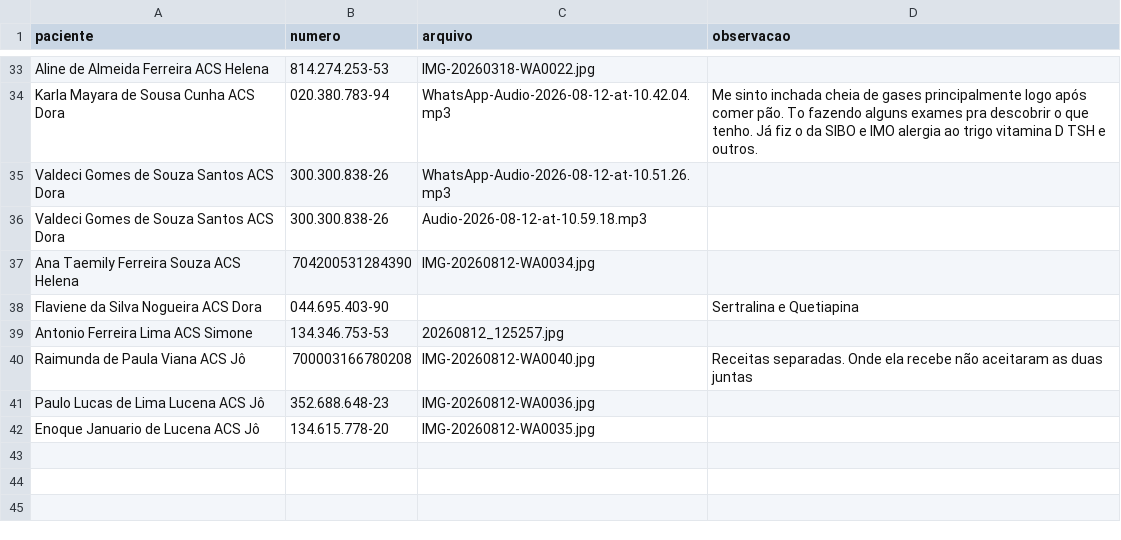
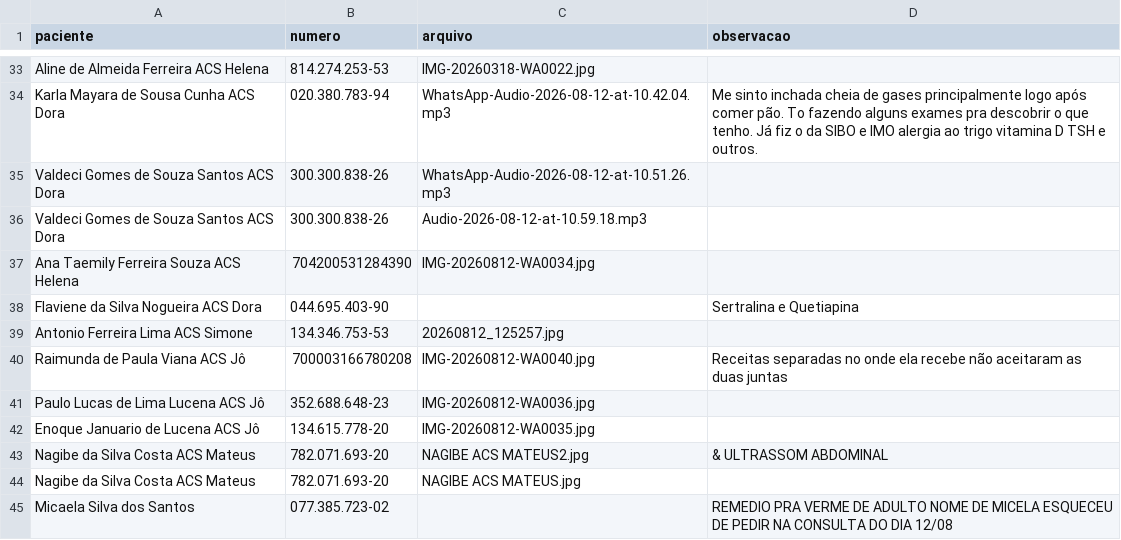
Before and after one commit to psfaltiplano/psfaltiplano, a CSV file: images/pacientes.csv, drawn as a sheet; only a part is shown, gaps mark what is left out.

Commit message:
Update pacientes.csv

```diff
--- a/images/pacientes.csv
+++ b/images/pacientes.csv
@@ -39,4 +39,7 @@ Flaviene da Silva Nogueira ACS Dora,044.695.403-90,,Sertralina e Quetiapina
 Antonio Ferreira Lima ACS Simone,134.346.753-53,20260812_125257.jpg,
-Raimunda de Paula Viana ACS Jô,700003166780208,IMG-20260812-WA0040.jpg,Receitas separadas. Onde ela recebe não aceitaram as duas juntas
+Raimunda de Paula Viana ACS Jô,700003166780208,IMG-20260812-WA0040.jpg,Receitas separadas no onde ela recebe não aceitaram as duas juntas
 Paulo Lucas de Lima Lucena ACS Jô,352.688.648-23,IMG-20260812-WA0036.jpg,
 Enoque Januario de Lucena ACS Jô,134.615.778-20,IMG-20260812-WA0035.jpg,
+Nagibe da Silva Costa ACS Mateus,782.071.693-20,NAGIBE ACS MATEUS2.jpg,& ULTRASSOM ABDOMINAL
+Nagibe da Silva Costa ACS Mateus,782.071.693-20,NAGIBE ACS MATEUS.jpg,
+Micaela Silva dos Santos,077.385.723-02,,REMEDIO PRA VERME DE ADULTO NOME DE MICELA ESQUECEU DE PEDIR NA CONSULTA DO DIA 12/08
```
